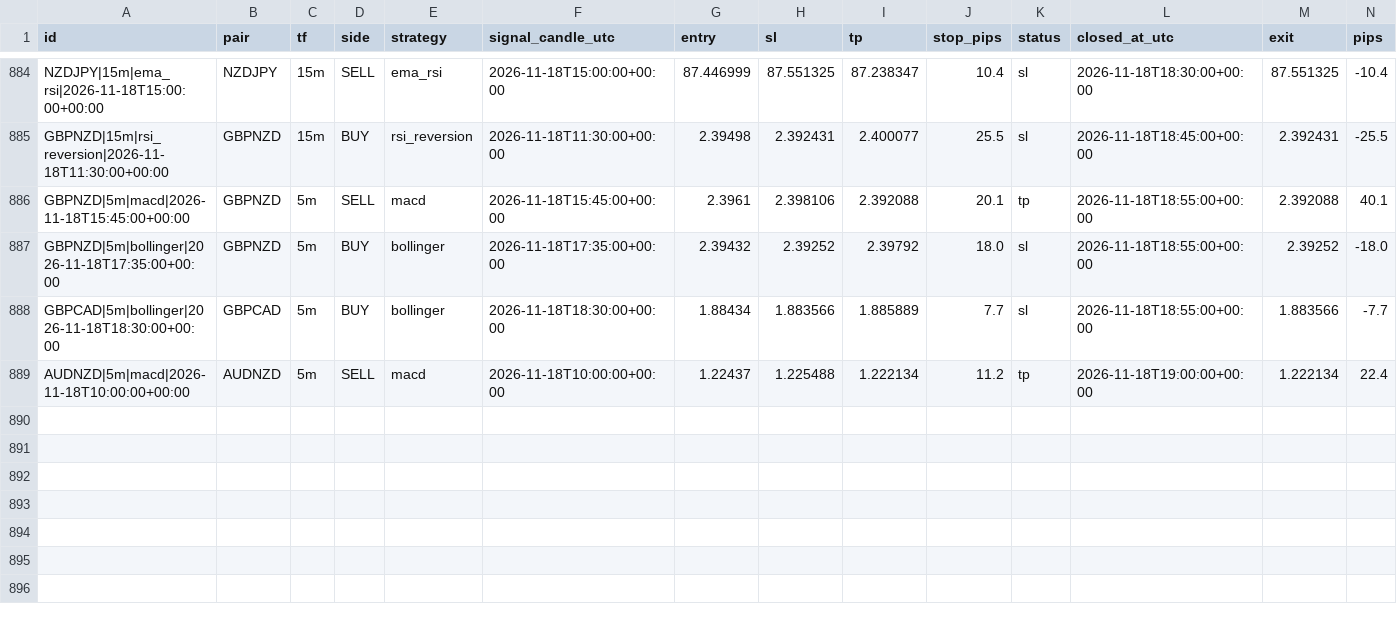
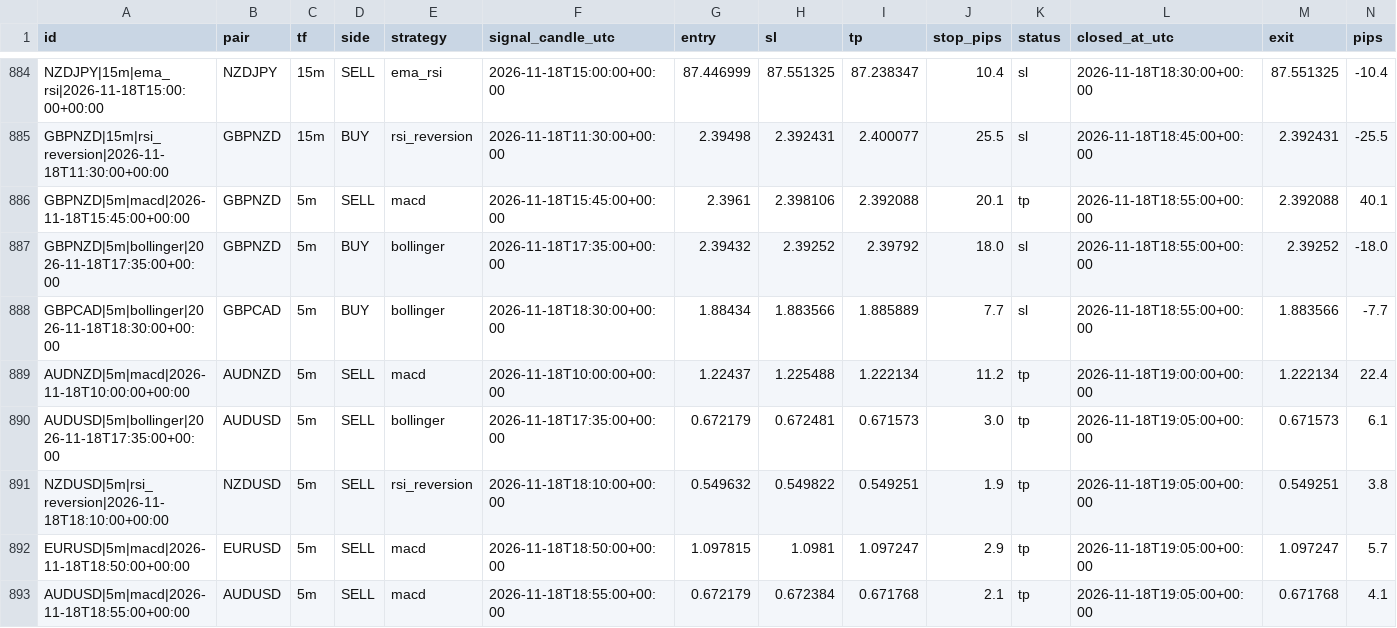
Before and after one commit to zeesshhhh/Forexjhnm, a CSV file: logs/lab/trades/2026-11-18.csv, drawn as a sheet; only a part is shown, gaps mark what is left out; rows hold the shown columns only; the diff names each change by its address in the sheet, - before the commit and + after, or states it on an @@ line.

```diff
--- a/logs/lab/trades/2026-11-18.csv
+++ b/logs/lab/trades/2026-11-18.csv
+row 890: AUDUSD|5m|bollinger|2026-11-18T17:35:00+00:00 | AUDUSD | 5m | SELL | bollinger | 2026-11-18T17:35:00+00:00 | 0.672179 | 0.672481 | 0.671573 | 3.0 | tp | 2026-11-18T19:05:00+00:00 | 0.671573 | 6.1
+row 891: NZDUSD|5m|rsi_reversion|2026-11-18T18:10:00+00:00 | NZDUSD | 5m | SELL | rsi_reversion | 2026-11-18T18:10:00+00:00 | 0.549632 | 0.549822 | 0.549251 | 1.9 | tp | 2026-11-18T19:05:00+00:00 | 0.549251 | 3.8
+row 892: EURUSD|5m|macd|2026-11-18T18:50:00+00:00 | EURUSD | 5m | SELL | macd | 2026-11-18T18:50:00+00:00 | 1.097815 | 1.0981 | 1.097247 | 2.9 | tp | 2026-11-18T19:05:00+00:00 | 1.097247 | 5.7
+row 893: AUDUSD|5m|macd|2026-11-18T18:55:00+00:00 | AUDUSD | 5m | SELL | macd | 2026-11-18T18:55:00+00:00 | 0.672179 | 0.672384 | 0.671768 | 2.1 | tp | 2026-11-18T19:05:00+00:00 | 0.671768 | 4.1
```
Also changed, not shown: logs/scans/2026-11-18.csv, 2 other files.
